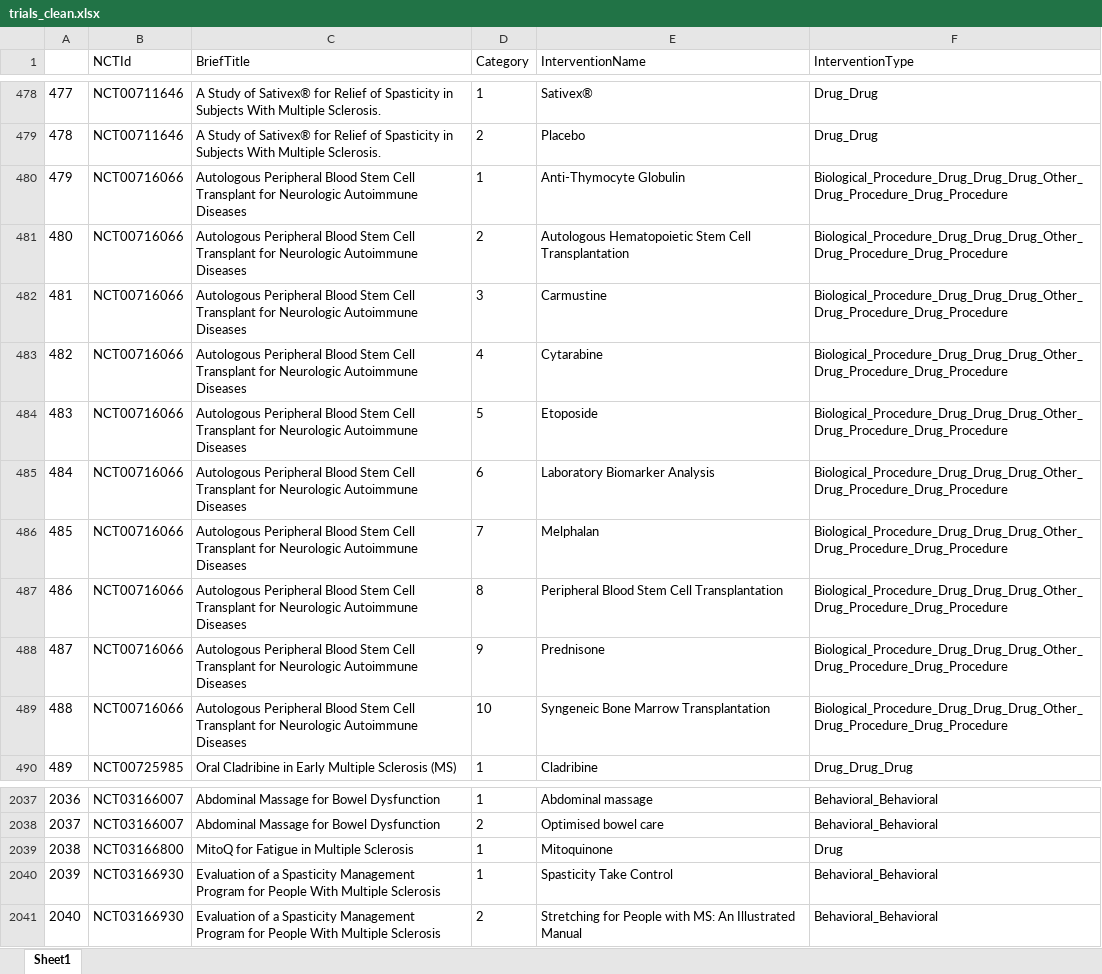
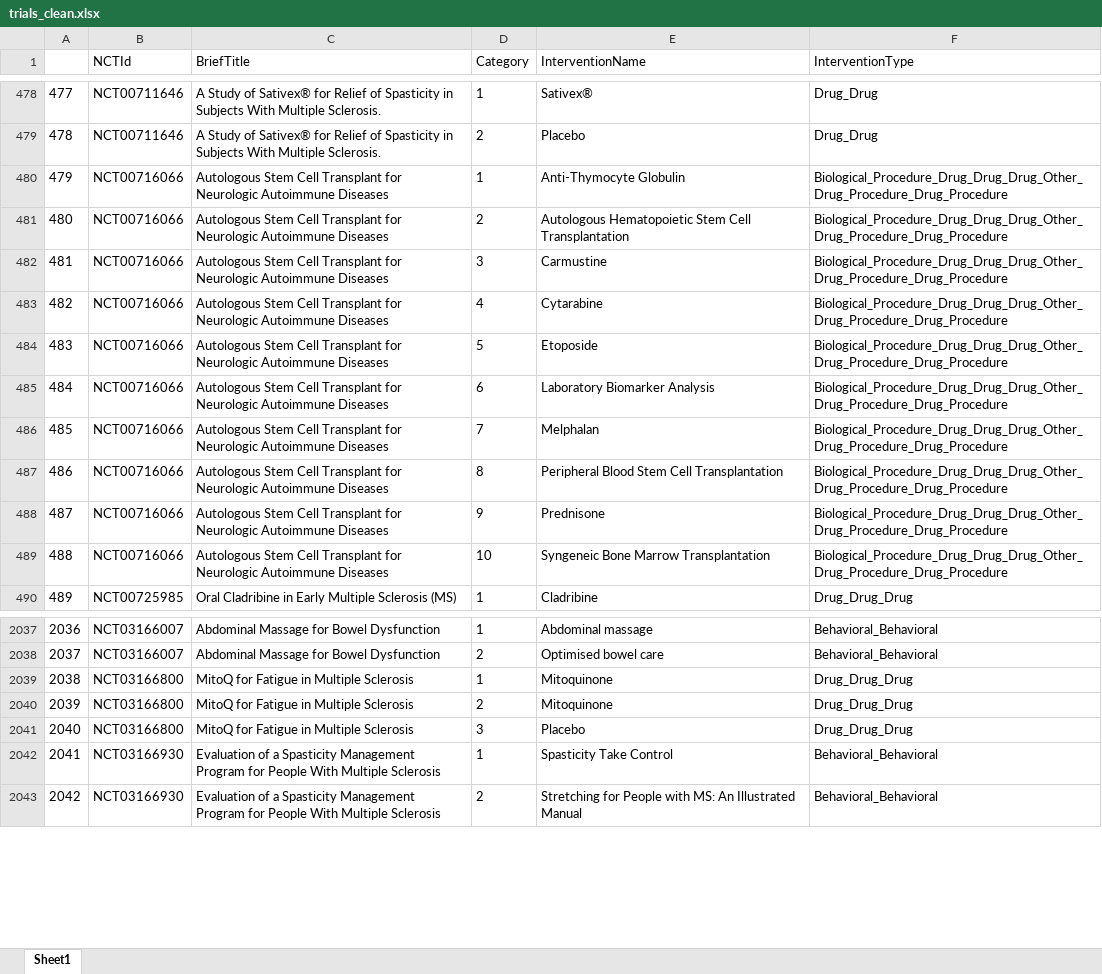
Before and after one commit to Ineichen-Group/MSapp, an Excel workbook: trials_clean.xlsx, sheet Sheet1, drawn as a sheet; only a part is shown, gaps mark what is left out; values as stored, in another font and other column widths than the file's, no borders; addresses are those after the commit; the diff covers the shown part only; the diff names each change by its address in the sheet, - before the commit and + after, or states it on an @@ line.

```diff
--- a/trials_clean.xlsx (sheet Sheet1)
+++ b/trials_clean.xlsx (sheet Sheet1)
-C480:C489 (BriefTitle): Autologous Peripheral Blood Stem Cell…
+C480:C489 (BriefTitle): Autologous Stem Cell…
-F2039 (InterventionType): Drug
+F2039 (InterventionType): Drug_Drug_Drug
+row 2040: 2039 | NCT03166800 | MitoQ for Fatigue in Multiple Sclerosis | 2 | Mitoquinone | Drug_Drug_Drug
+row 2041: 2040 | NCT03166800 | MitoQ for Fatigue in Multiple Sclerosis | 3 | Placebo | Drug_Drug_Drug
@@ column A renumbered between rows 2042 and 3497 @@
```
Also changed, not shown: 21 added rows elsewhere in this sheet, unmined_interventions.xlsx, 1 other file.
